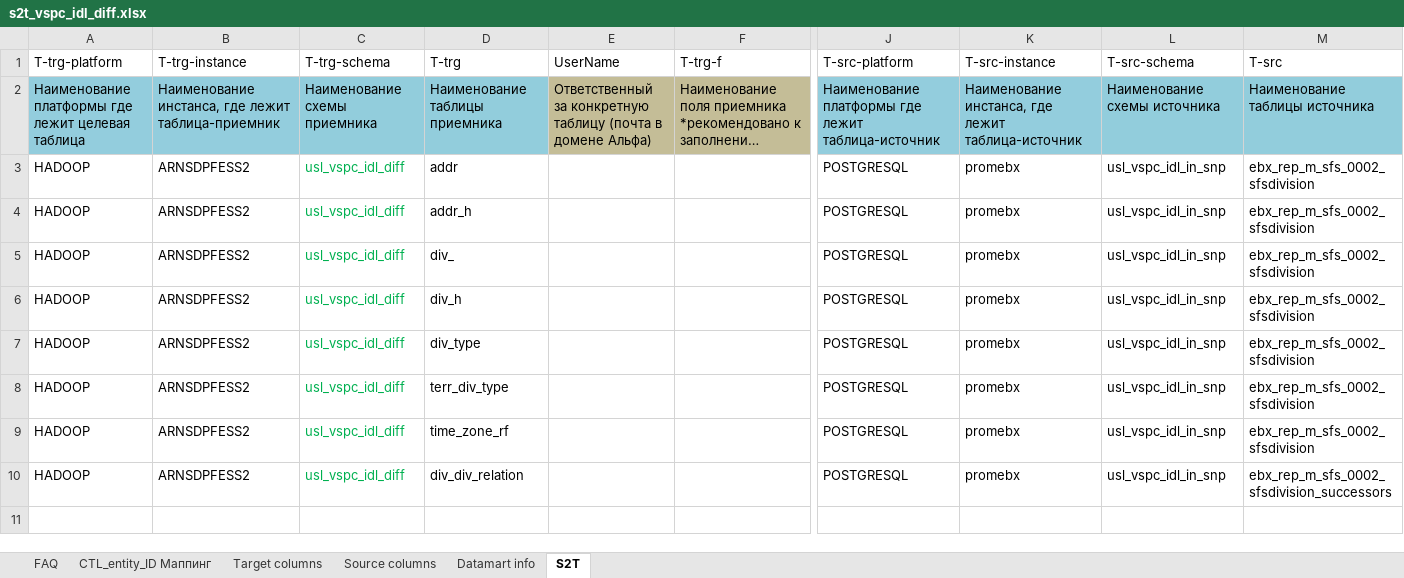
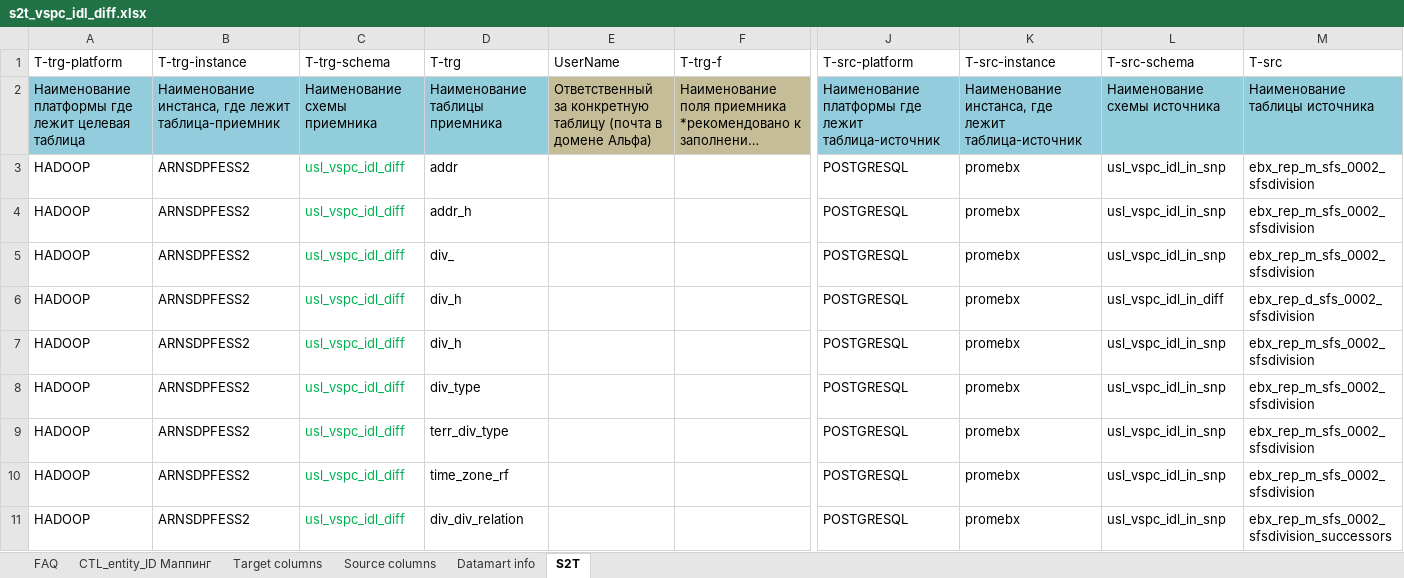
Before and after one commit to EtsuKeks/vspc_idl, an Excel workbook: src/main/resources/s2t/s2t_vspc_idl_diff.xlsx, sheet S2T, drawn as a sheet; only a part is shown, gaps mark what is left out; long unchanged cells end in …; values as stored, in another font and other column widths than the file's, no borders; charts and pictures not drawn; rows hold the shown columns only; the diff names each change by its address in the sheet, - before the commit and + after, or states it on an @@ line.

```diff
--- a/src/main/resources/s2t/s2t_vspc_idl_diff.xlsx (sheet S2T)
+++ b/src/main/resources/s2t/s2t_vspc_idl_diff.xlsx (sheet S2T)
+row 6: HADOOP | ARNSDPFESS2 | usl_vspc_idl_diff | div_h |  |  | POSTGRESQL | promebx | usl_vspc_idl_in_diff | ebx_rep_d_sfs_0002_sfsdivision
```
Also changed, not shown: sheet CTL_entity_ID Маппинг, sheet Target columns, src/main/resources/s2t/s2t_vspc_idl.xlsx, 8 other files.
